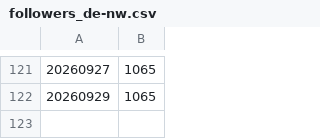
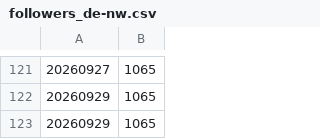
Before and after one commit to Piratenpartei/Statistics-BlueSky, a CSV file: data/followers_de-nw.csv, drawn as a sheet; only a part is shown, gaps mark what is left out; the diff names each change by its address in the sheet, - before the commit and + after, or states it on an @@ line.

```diff
--- a/data/followers_de-nw.csv
+++ b/data/followers_de-nw.csv
+row 123: 20260929 | 1065
```
Also changed, not shown: data/followers_ag-energiepolitik.csv, data/followers_de-sl.csv, 25 other files.
